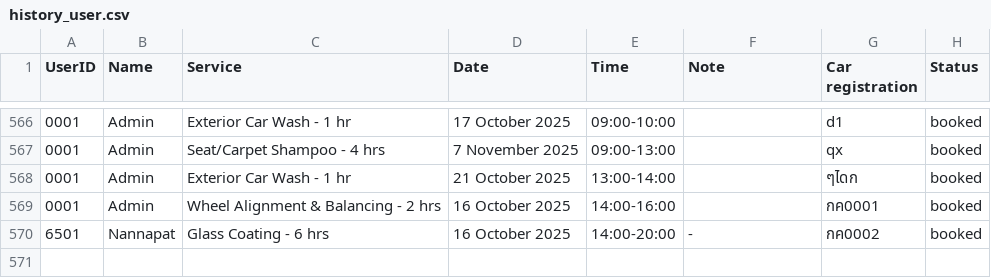
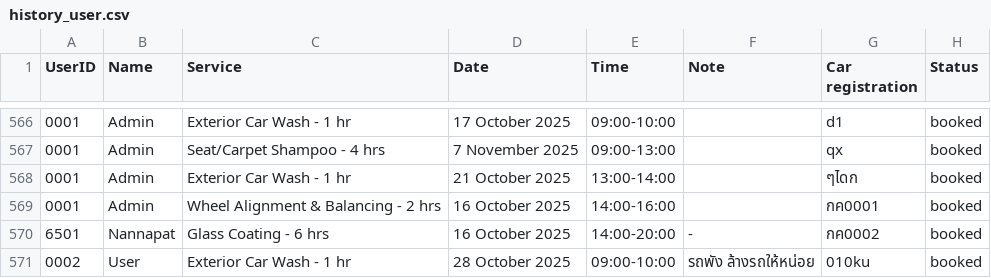
Before and after one commit to NannapatXXI/CarConnectProject, a CSV file: src/main/data/history_user.csv, drawn as a sheet; only a part is shown, gaps mark what is left out.

```diff
--- a/src/main/data/history_user.csv
+++ b/src/main/data/history_user.csv
@@ -570 +570,2 @@ UserID,Name,Service,Date,Time,Note,Car registration,Status
 6501,Nannapat,Glass Coating - 6 hrs,16 October 2025,14:00-20:00,-,กค0002,booked
+0002,User,Exterior Car Wash - 1 hr,28 October 2025,09:00-10:00,รถพัง ล้างรถให้หน่อย,010ku,booked
```
Also changed, not shown: src/main/data/serviceprice.csv, src/main/data/user.csv, 3 other files.
